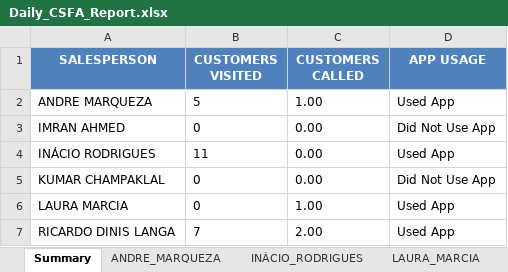
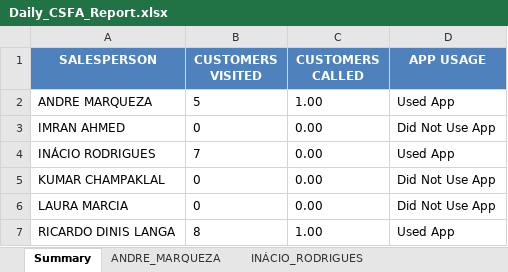
Before and after one commit to guruwalker/csfa-daily-report, an Excel workbook: Daily_CSFA_Report.xlsx, sheet Summary, drawn as a sheet; values as stored, in another font and other column widths than the file's, no borders; the diff names each change by its address in the sheet, - before the commit and + after, or states it on an @@ line.

```diff
--- a/Daily_CSFA_Report.xlsx (sheet Summary)
+++ b/Daily_CSFA_Report.xlsx (sheet Summary)
-sheet tab: LAURA_MARCIA
-B4 (CUSTOMERS VISITED): 11
+B4 (CUSTOMERS VISITED): 7
-C6 (CUSTOMERS CALLED): 1.00
+C6 (CUSTOMERS CALLED): 0.00
-D6 (APP USAGE): Used App
+D6 (APP USAGE): Did Not Use App
-B7 (CUSTOMERS VISITED): 7
+B7 (CUSTOMERS VISITED): 8
-C7 (CUSTOMERS CALLED): 2.00
+C7 (CUSTOMERS CALLED): 1.00
```
Also changed, not shown: sheet ANDRE_MARQUEZA, sheet RICARDO_DINIS_LANGA, sheet INÁCIO_RODRIGUES, 5 other files.
